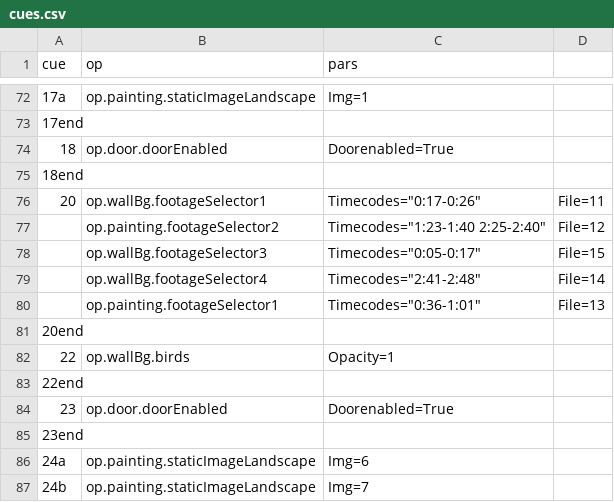
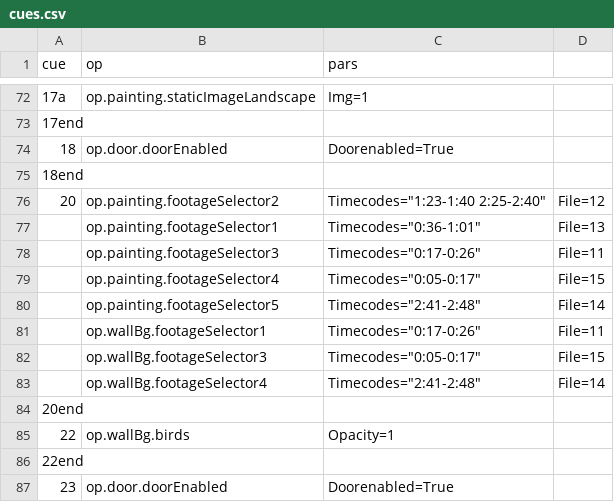
Before and after one commit to edeetee/an-inspector-calls, a CSV file: cues.csv, drawn as a sheet; only a part is shown, gaps mark what is left out; the shorter side is filled out with more unchanged rows; the diff covers the shown part only.

```diff
--- a/cues.csv
+++ b/cues.csv
@@ -75,7 +75,10 @@
 "18end",,,
-"20","op.wallBg.footageSelector1","Timecodes=""0:17-0:26""","File=11"
-,"op.painting.footageSelector2","Timecodes=""1:23-1:40 2:25-2:40""","File=12"
+"20","op.painting.footageSelector2","Timecodes=""1:23-1:40 2:25-2:40""","File=12"
+,"op.painting.footageSelector1","Timecodes=""0:36-1:01""","File=13"
+,"op.painting.footageSelector3","Timecodes=""0:17-0:26""","File=11"
+,"op.painting.footageSelector4","Timecodes=""0:05-0:17""","File=15"
+,"op.painting.footageSelector5","Timecodes=""2:41-2:48""","File=14"
+,"op.wallBg.footageSelector1","Timecodes=""0:17-0:26""","File=11"
 ,"op.wallBg.footageSelector3","Timecodes=""0:05-0:17""","File=15"
 ,"op.wallBg.footageSelector4","Timecodes=""2:41-2:48""","File=14"
-,"op.painting.footageSelector1","Timecodes=""0:36-1:01""","File=13"
 "20end",,,
```
Also changed, not shown: 8 added rows and 4 edited cells elsewhere in this file, 1 other file.
